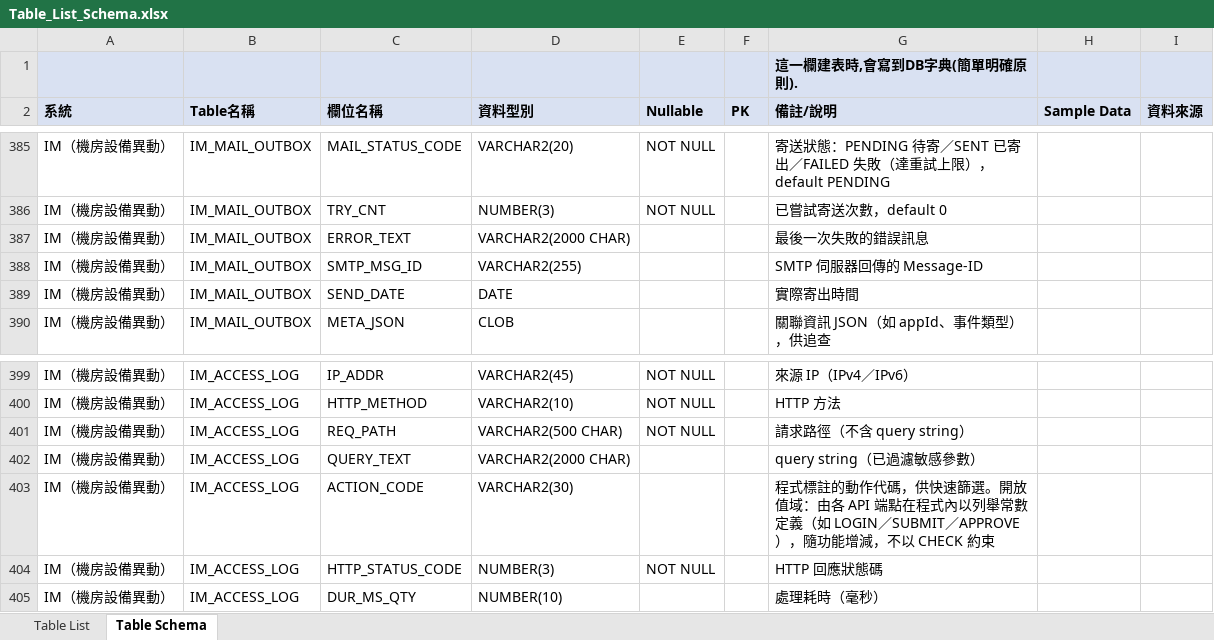
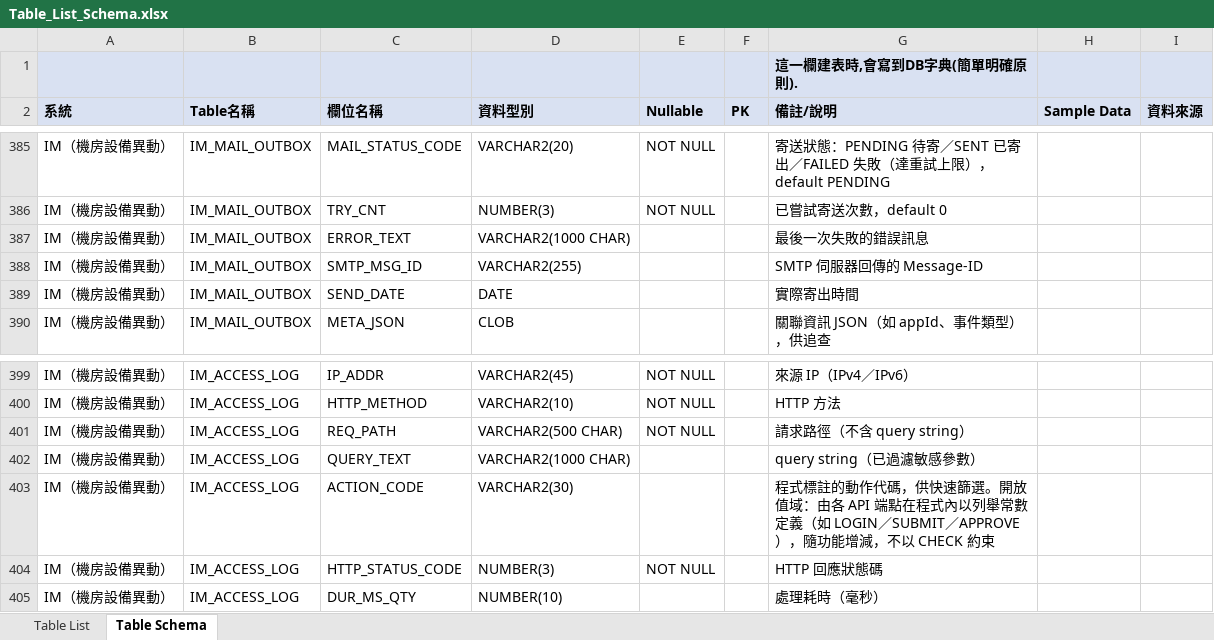
Before and after one commit to rt-wayne/Infra_Manager, an Excel workbook: docs/db/Table_List_Schema.xlsx, sheet Table Schema, drawn as a sheet; only a part is shown, gaps mark what is left out; values as stored, in another font and other column widths than the file's, no borders; the diff covers the shown part only; the diff names each change by its address in the sheet, - before the commit and + after, or states it on an @@ line.

```diff
--- a/docs/db/Table_List_Schema.xlsx (sheet Table Schema)
+++ b/docs/db/Table_List_Schema.xlsx (sheet Table Schema)
-D387 (資料型別): VARCHAR2(2000 CHAR)
+D387 (資料型別): VARCHAR2(1000 CHAR)
-D402 (資料型別): VARCHAR2(2000 CHAR)
+D402 (資料型別): VARCHAR2(1000 CHAR)
```
Also changed, not shown: 16 edited cells elsewhere in this sheet, sheet Table List, 5 other files.
